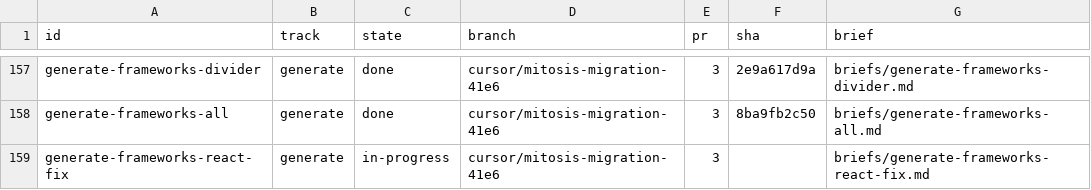
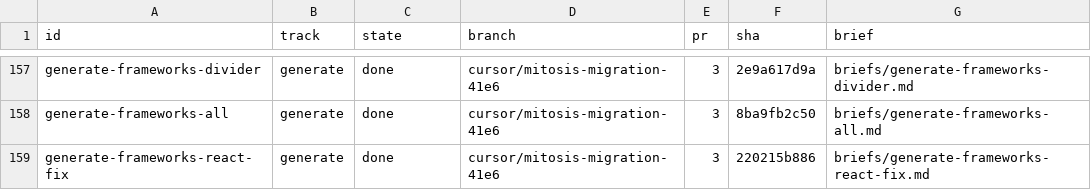
Before and after one commit to kroofy/porsche-design-system, a TSV file: .audit/orchestrate/stencil-to-mitosis/units.tsv, drawn as a sheet; only a part is shown, gaps mark what is left out.

```diff
--- a/.audit/orchestrate/stencil-to-mitosis/units.tsv
+++ b/.audit/orchestrate/stencil-to-mitosis/units.tsv
@@ -158,2 +158,2 @@ generate-frameworks-divider	generate	done	cursor/mitosis-migration-41e6	3	2e9a61
 generate-frameworks-all	generate	done	cursor/mitosis-migration-41e6	3	8ba9fb2c50	briefs/generate-frameworks-all.md
-generate-frameworks-react-fix	generate	in-progress	cursor/mitosis-migration-41e6	3		briefs/generate-frameworks-react-fix.md
+generate-frameworks-react-fix	generate	done	cursor/mitosis-migration-41e6	3	220215b886	briefs/generate-frameworks-react-fix.md
```
Also changed, not shown: .audit/orchestrate/stencil-to-mitosis/decisions.tsv, .audit/orchestrate/stencil-to-mitosis/ledger.tsv, 1 other file.
